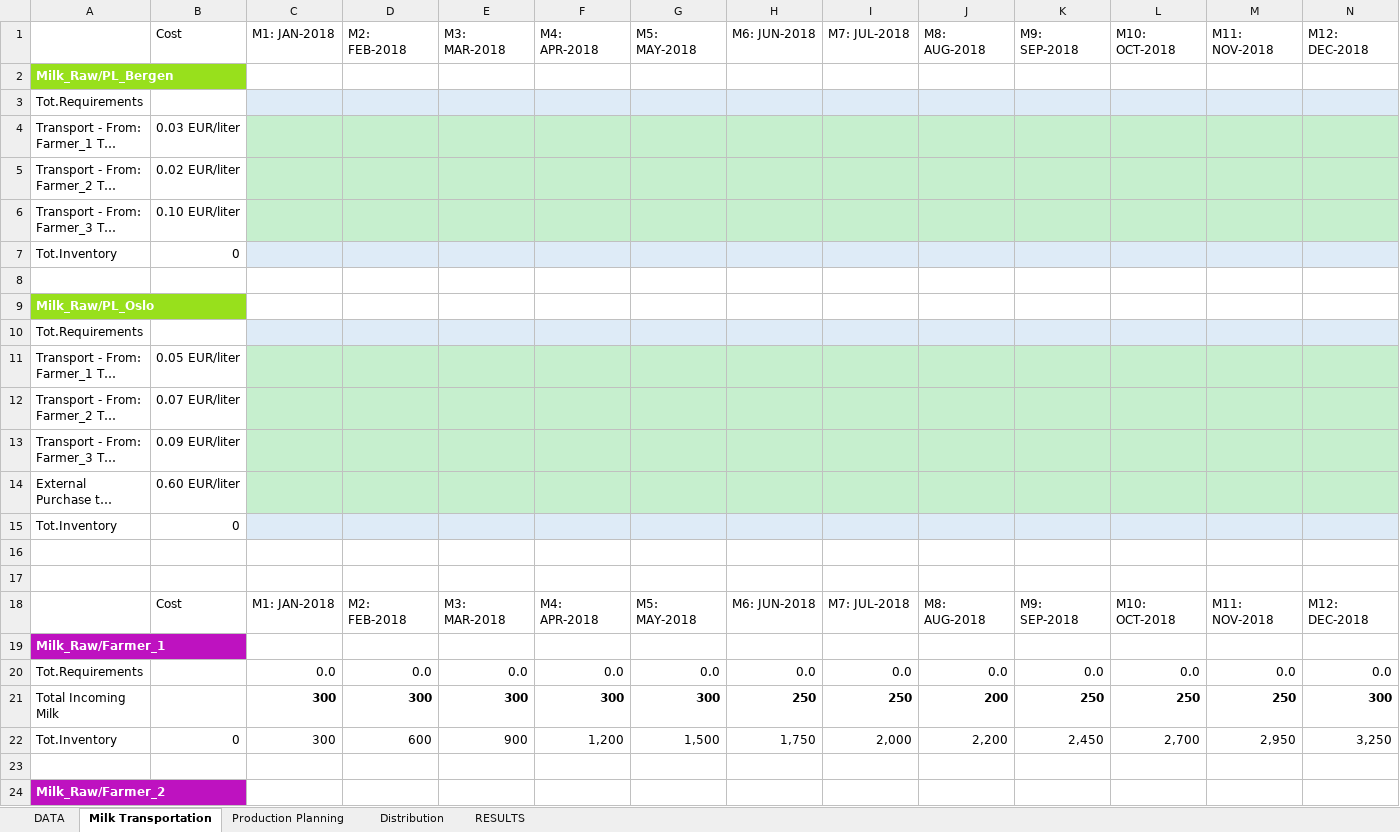
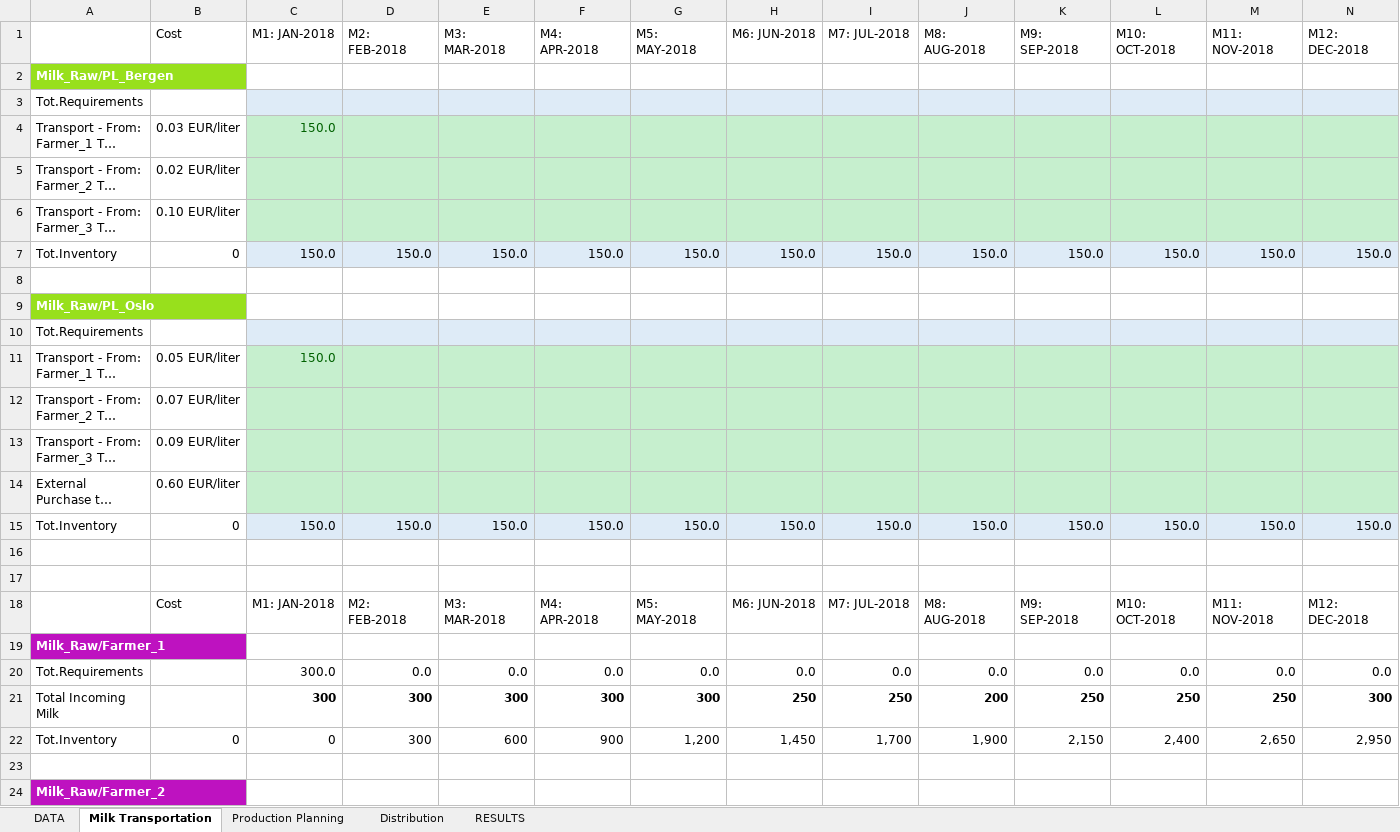
Before and after one commit to r0667002/Productinnovatie, an Excel workbook: 40_OMPCase_Template_Final_Formula.xlsx, sheet Milk Transportation, drawn as a sheet; only a part is shown; long unchanged cells end in …; values as stored, in another font and other column widths than the file's, no borders; conditional formats not drawn; removed rows and columns are numbered as before the commit, all else as after; the diff names each change by its address in the sheet, - before the commit and + after, or states it on an @@ line.

```diff
--- a/40_OMPCase_Template_Final_Formula.xlsx (sheet Milk Transportation)
+++ b/40_OMPCase_Template_Final_Formula.xlsx (sheet Milk Transportation)
-C4 (M1: JAN-2018): (empty)
+C4 (M1: JAN-2018): 150.0
-row 7: Tot.Inventory | 0
+row 7: Tot.Inventory | 0 | 150.0 | 150.0 | 150.0 | 150.0 | 150.0 | 150.0 | 150.0 | 150.0 | 150.0 | 150.0 | 150.0 | 150.0
-C11 (M1: JAN-2018): (empty)
+C11 (M1: JAN-2018): 150.0
-row 15: Tot.Inventory | 0
+row 15: Tot.Inventory | 0 | 150.0 | 150.0 | 150.0 | 150.0 | 150.0 | 150.0 | 150.0 | 150.0 | 150.0 | 150.0 | 150.0 | 150.0
-C20 (M1: JAN-2018): 0.0
+C20 (M1: JAN-2018): 300.0
-row 22: Tot.Inventory | 0 | 300 | 600 | 900 | 1,200 | 1,500 | 1,750 | 2,000 | 2,200 | 2,450 | 2,700 | 2,950 | 3,250
+row 22: Tot.Inventory | 0 | 0 | 300 | 600 | 900 | 1,200 | 1,450 | 1,700 | 1,900 | 2,150 | 2,400 | 2,650 | 2,950
```
Also changed, not shown: sheet Distribution, sheet Production Planning, sheet RESULTS.
